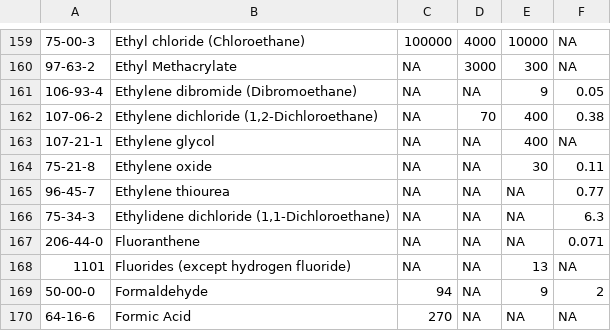
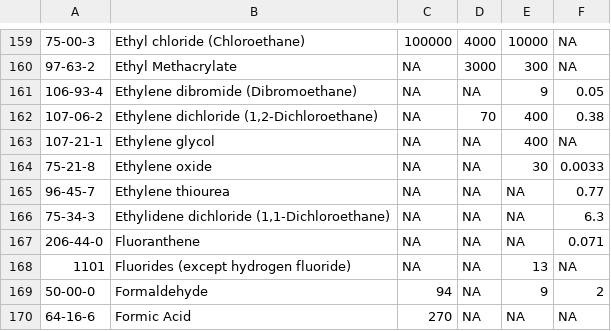
Before and after one commit to dKvale/airscreen, a CSV file: data/air_benchmarks.csv, drawn as a sheet; only a part is shown, gaps mark what is left out.

Commit message:
Update air_benchmarks.csv

```diff
--- a/data/air_benchmarks.csv
+++ b/data/air_benchmarks.csv
@@ -163,3 +163,3 @@
 "107-21-1","Ethylene glycol",NA,NA,400,NA
-"75-21-8","Ethylene oxide",NA,NA,30,0.11
+"75-21-8","Ethylene oxide",NA,NA,30,0.0033
 "96-45-7","Ethylene thiourea",NA,NA,NA,0.77
```
